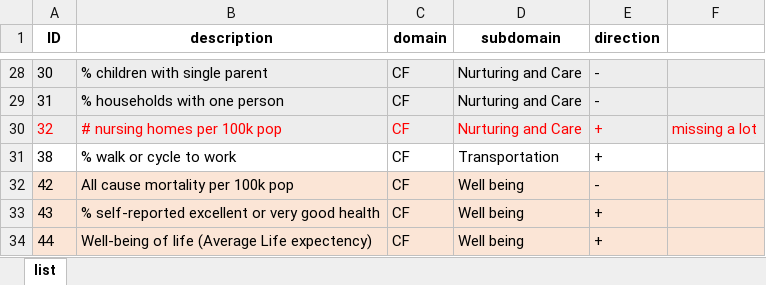
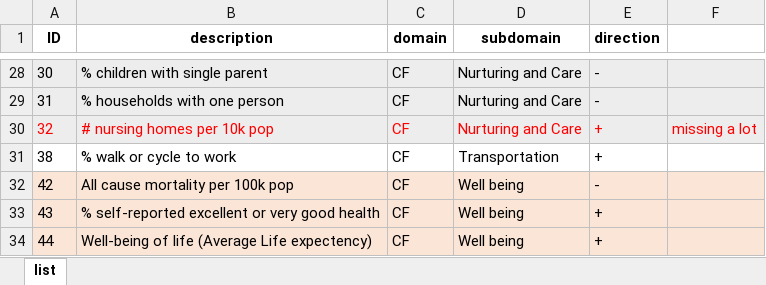
Before and after one commit to slinjhu/Copewell, an Excel workbook: list.xlsx, sheet list, drawn as a sheet; only a part is shown, gaps mark what is left out; values as stored, in another font and other column widths than the file's, no borders; the diff names each change by its address in the sheet, - before the commit and + after, or states it on an @@ line.

```diff
--- a/list.xlsx (sheet list)
+++ b/list.xlsx (sheet list)
-B30 (description): # nursing homes per 100k pop
+B30 (description): # nursing homes per 10k pop
```
Also changed, not shown: 9 other files.
